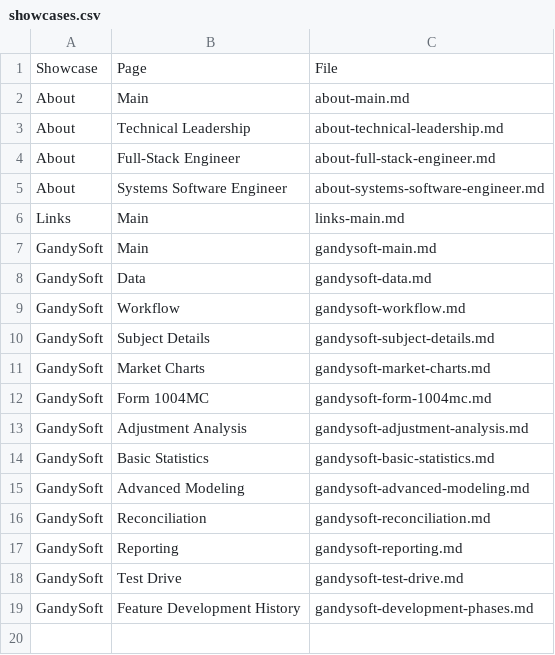
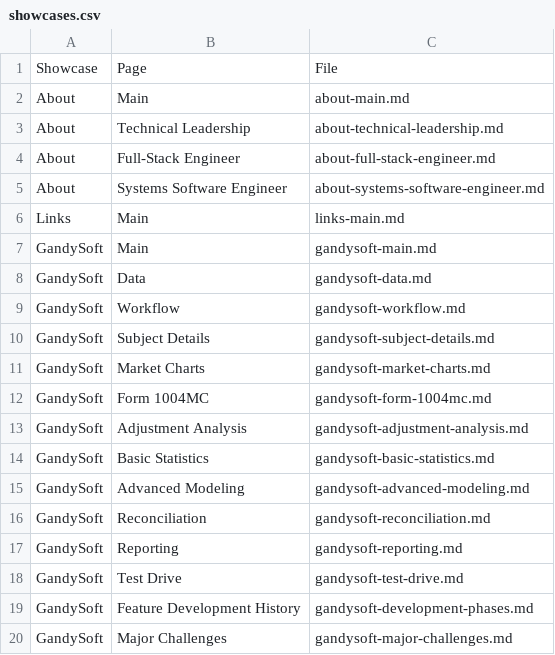
Before and after one commit to mgaskill/michaelgaskill.com, a CSV file: db/import/showcases.csv, drawn as a sheet; the diff names each change by its address in the sheet, - before the commit and + after, or states it on an @@ line.

Commit message:
Added major challenges page for gandysoft showcase

```diff
--- a/db/import/showcases.csv
+++ b/db/import/showcases.csv
+row 20: GandySoft | Major Challenges | gandysoft-major-challenges.md
```
Also changed, not shown: 1 other file.
